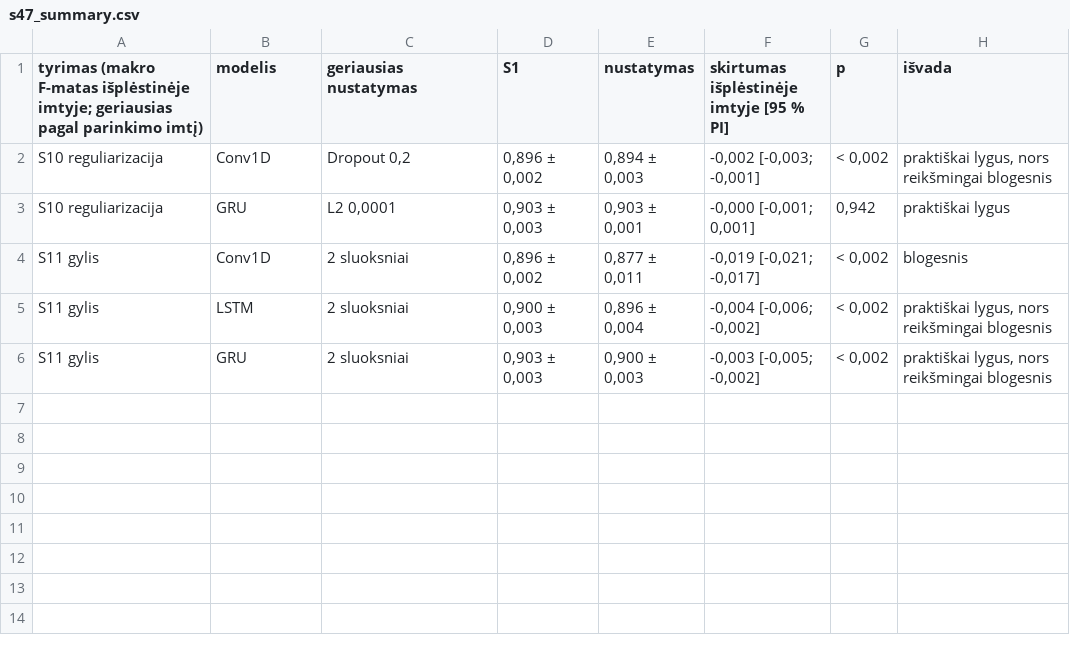
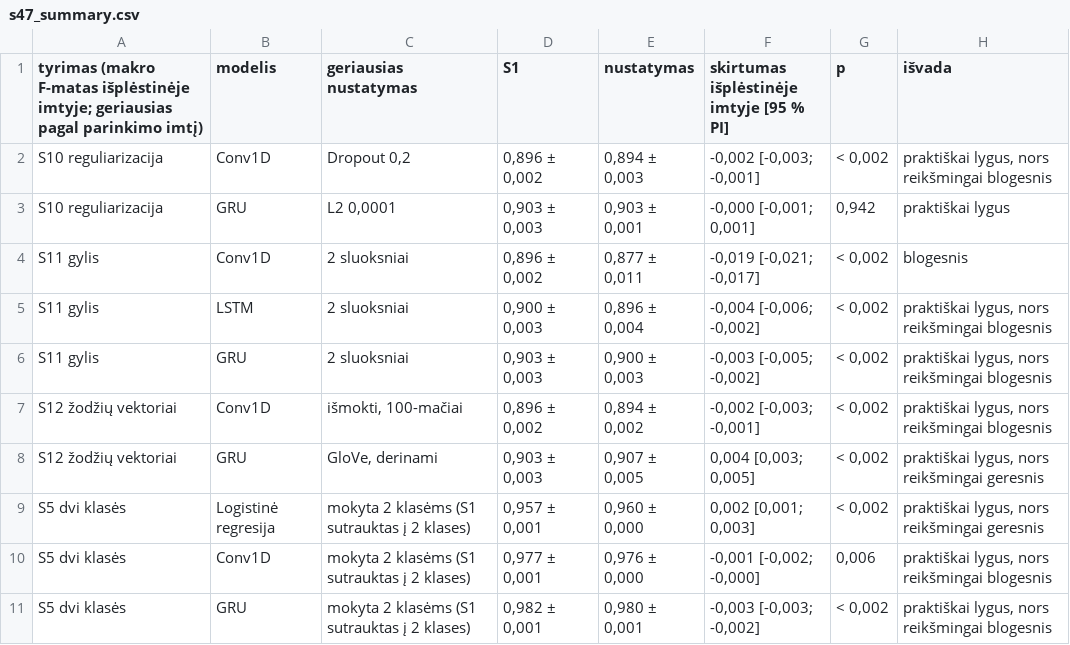
Before and after one commit to TeodoraEinoryte/neuroniniai-tinklai-kd-2026, a CSV file: results/tables/s47_summary.csv, drawn as a sheet; the diff names each change by its address in the sheet, - before the commit and + after, or states it on an @@ line.

```diff
--- a/results/tables/s47_summary.csv
+++ b/results/tables/s47_summary.csv
+row 7: S12 žodžių vektoriai | Conv1D | išmokti, 100-mačiai | 0,896 ± 0,002 | 0,894 ± 0,002 | -0,002 [-0,003; -0,001] | < 0,002 | praktiškai lygus, nors reikšmingai blogesnis
+row 8: S12 žodžių vektoriai | GRU | GloVe, derinami | 0,903 ± 0,003 | 0,907 ± 0,005 | 0,004 [0,003; 0,005] | < 0,002 | praktiškai lygus, nors reikšmingai geresnis
+row 9: S5 dvi klasės | Logistinė regresija | mokyta 2 klasėms (S1 sutrauktas į 2 klases) | 0,957 ± 0,001 | 0,960 ± 0,000 | 0,002 [0,001; 0,003] | < 0,002 | praktiškai lygus, nors reikšmingai geresnis
+row 10: S5 dvi klasės | Conv1D | mokyta 2 klasėms (S1 sutrauktas į 2 klases) | 0,977 ± 0,001 | 0,976 ± 0,000 | -0,001 [-0,002; -0,000] | 0,006 | praktiškai lygus, nors reikšmingai blogesnis
+row 11: S5 dvi klasės | GRU | mokyta 2 klasėms (S1 sutrauktas į 2 klases) | 0,982 ± 0,001 | 0,980 ± 0,001 | -0,003 [-0,003; -0,002] | < 0,002 | praktiškai lygus, nors reikšmingai blogesnis
```
Also changed, not shown: 7 other files.
